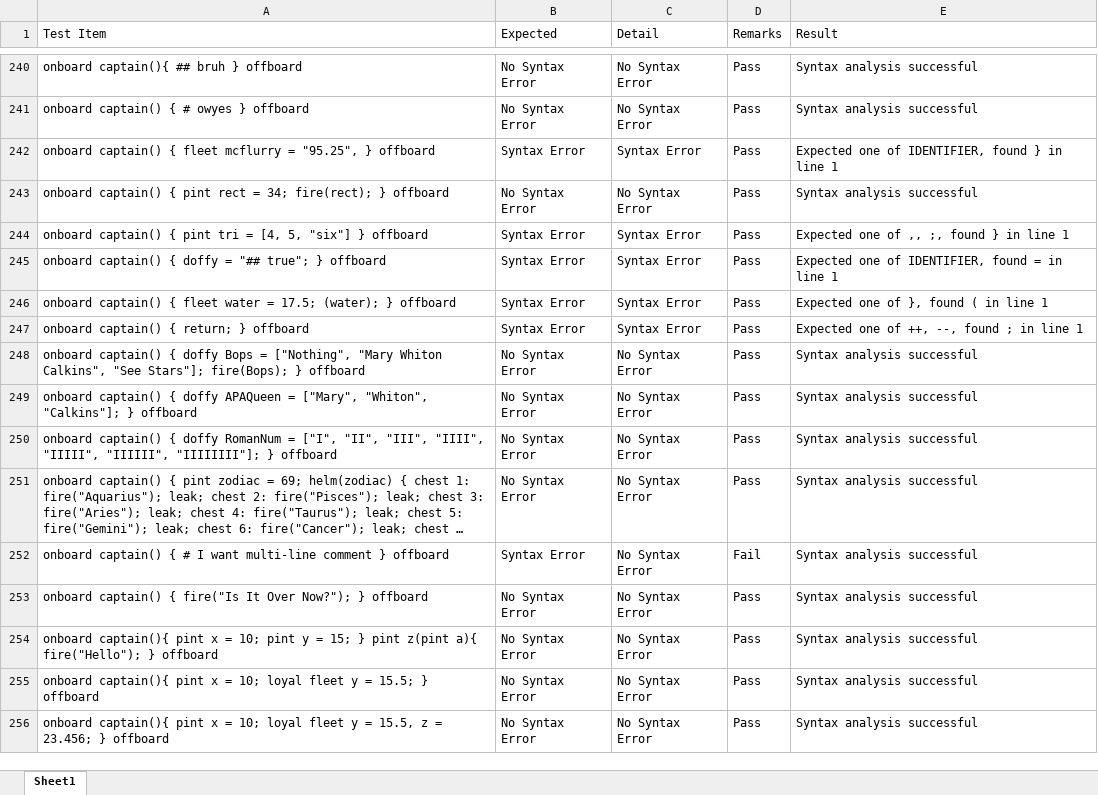
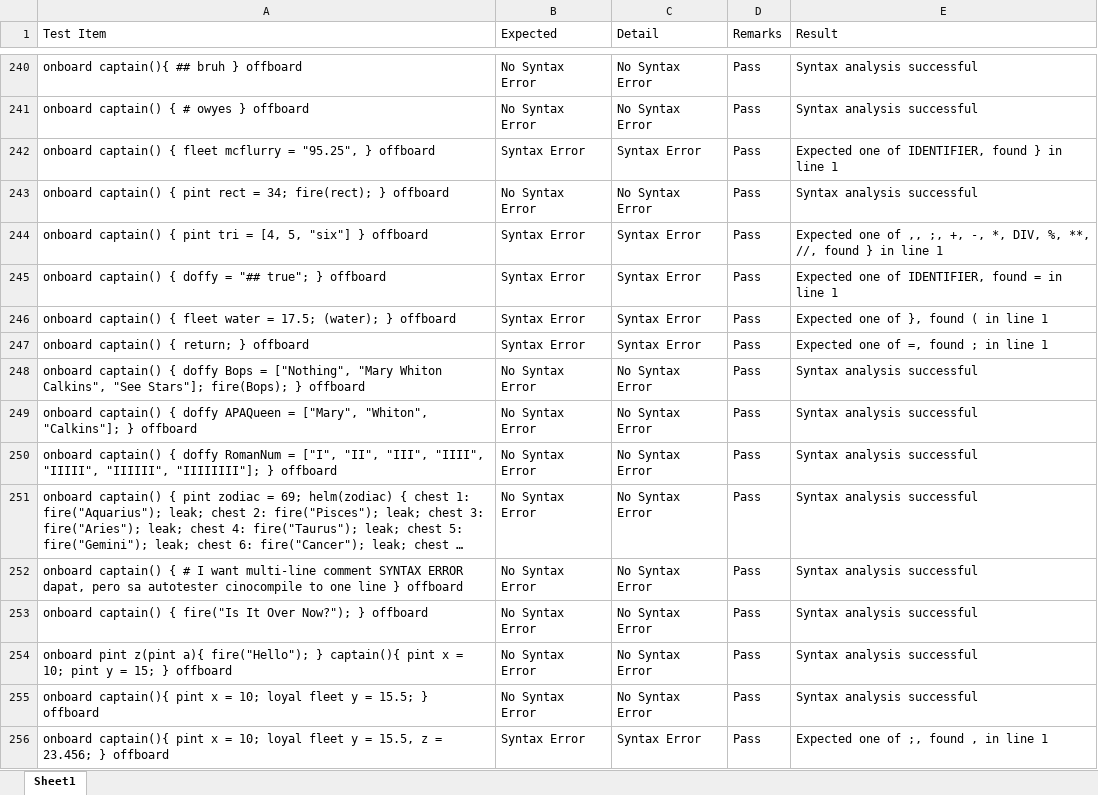
Before and after one commit to Malaga-Karl/A-EYE, an Excel workbook: results.xlsx, sheet Sheet1, drawn as a sheet; only a part is shown, gaps mark what is left out; long unchanged cells end in …; values as stored, in another font and other column widths than the file's, no cell formats; the diff covers the shown part only; the diff names each change by its address in the sheet, - before the commit and + after, or states it on an @@ line.

```diff
--- a/results.xlsx (sheet Sheet1)
+++ b/results.xlsx (sheet Sheet1)
-E244 (Result): …,, ;, found }…
+E244 (Result): …,, ;, +, -, *, DIV, %, **, //, found }…
-E247 (Result): Expected one of ++, --, found ; in line 1
+E247 (Result): Expected one of =, found ; in line 1
-A252 (Test Item): …multi-line comment } offboard
+A252 (Test Item): …multi-line comment SYNTAX ERROR dapat, pero sa autotester cinocompile to one line } offboard
-B252 (Expected): Syntax Error
+B252 (Expected): No Syntax Error
-D252 (Remarks): Fail
+D252 (Remarks): Pass
-A254 (Test Item): onboard captain(){ pint x = 10; pint y = 15; } pint z(pint a){ fire("Hello"); } offboard
+A254 (Test Item): onboard pint z(pint a){ fire("Hello"); } captain(){ pint x = 10; pint y = 15; } offboard
-B256 (Expected): No Syntax Error
+B256 (Expected): Syntax Error
-C256 (Detail): No Syntax Error
+C256 (Detail): Syntax Error
-E256 (Result): Syntax analysis successful
+E256 (Result): Expected one of ;, found , in line 1
```
Also changed, not shown: 3 added rows, 3 removed rows and 112 edited cells elsewhere in this sheet, cell formats, 4 other files.
